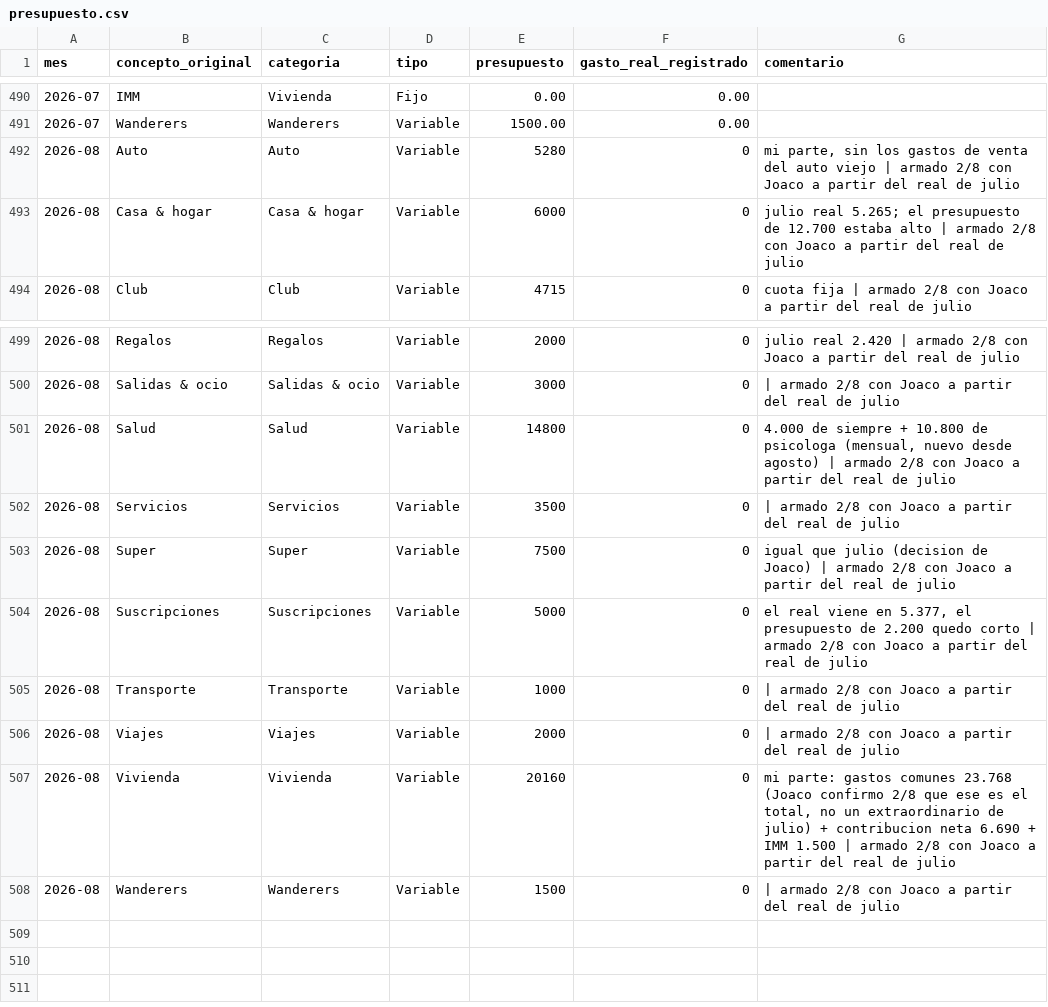
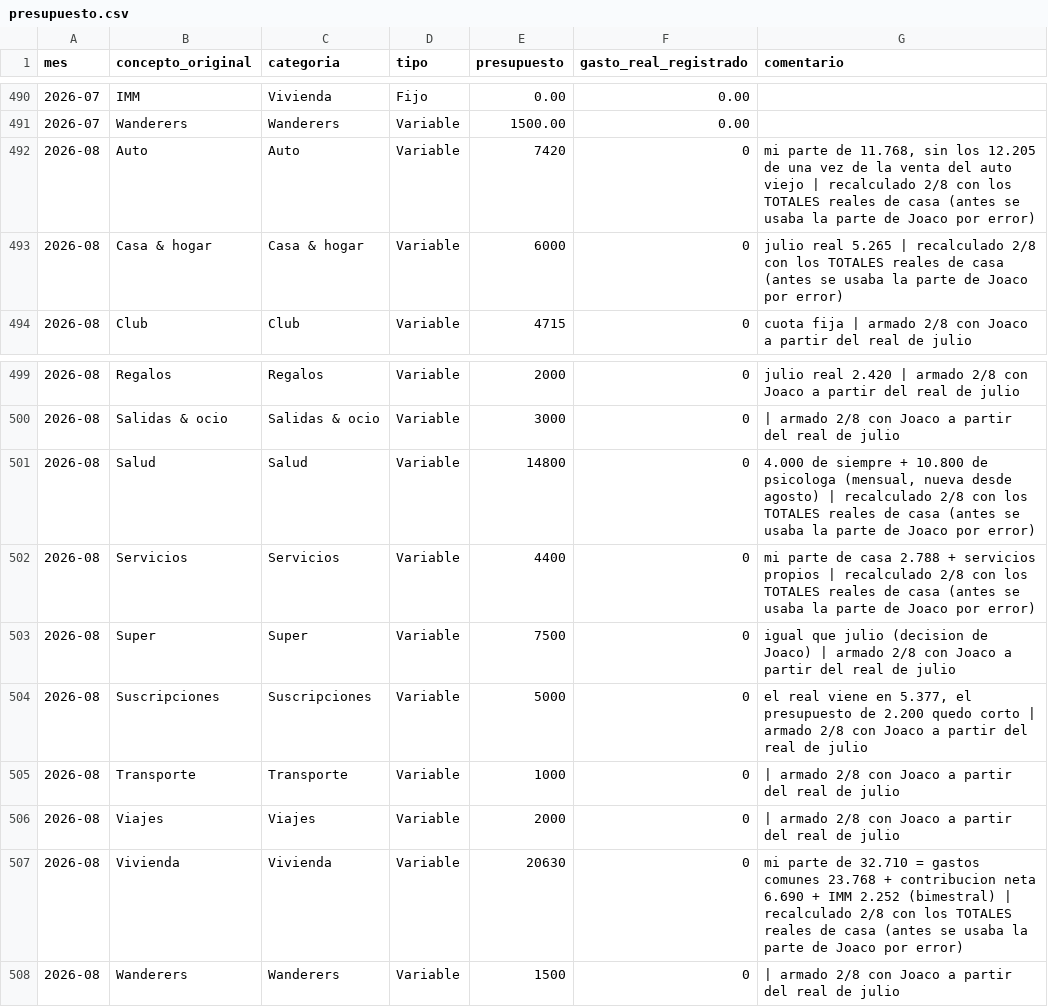
Before and after one commit to joacoguerrae/registro-gastos, a CSV file: data/presupuesto.csv, drawn as a sheet; only a part is shown, gaps mark what is left out.

```diff
--- a/data/presupuesto.csv
+++ b/data/presupuesto.csv
@@ -491,4 +491,4 @@ mes,concepto_original,categoria,tipo,presupuesto,gasto_real_registrado,comentari
 2026-07,Wanderers,Wanderers,Variable,1500.00,0.00,
-2026-08,Auto,Auto,Variable,5280,0,"mi parte, sin los gastos de venta del auto viejo | armado 2/8 con Joaco a partir del real de julio"
-2026-08,Casa & hogar,Casa & hogar,Variable,6000,0,julio real 5.265; el presupuesto de 12.700 estaba alto | armado 2/8 con Joaco a partir del real de julio
+2026-08,Auto,Auto,Variable,7420,0,"mi parte de 11.768, sin los 12.205 de una vez de la venta del auto viejo | recalculado 2/8 con los TOTALES reales de casa (antes se usaba la parte de Joaco por error)"
+2026-08,Casa & hogar,Casa & hogar,Variable,6000,0,julio real 5.265 | recalculado 2/8 con los TOTALES reales de casa (antes se usaba la parte de Joaco por error)
 2026-08,Club,Club,Variable,4715,0,cuota fija | armado 2/8 con Joaco a partir del real de julio
@@ -500,4 +500,4 @@ mes,concepto_original,categoria,tipo,presupuesto,gasto_real_registrado,comentari
 2026-08,Salidas & ocio,Salidas & ocio,Variable,3000,0, | armado 2/8 con Joaco a partir del real de julio
-2026-08,Salud,Salud,Variable,14800,0,"4.000 de siempre + 10.800 de psicologa (mensual, nuevo desde agosto) | armado 2/8 con Joaco a partir del real de julio"
-2026-08,Servicios,Servicios,Variable,3500,0, | armado 2/8 con Joaco a partir del real de julio
+2026-08,Salud,Salud,Variable,14800,0,"4.000 de siempre + 10.800 de psicologa (mensual, nueva desde agosto) | recalculado 2/8 con los TOTALES reales de casa (antes se usaba la parte de Joaco por error)"
+2026-08,Servicios,Servicios,Variable,4400,0,mi parte de casa 2.788 + servicios propios | recalculado 2/8 con los TOTALES reales de casa (antes se usaba la parte de Joaco por error)
 2026-08,Super,Super,Variable,7500,0,igual que julio (decision de Joaco) | armado 2/8 con Joaco a partir del real de julio
@@ -506,3 +506,3 @@ mes,concepto_original,categoria,tipo,presupuesto,gasto_real_registrado,comentari
 2026-08,Viajes,Viajes,Variable,2000,0, | armado 2/8 con Joaco a partir del real de julio
-2026-08,Vivienda,Vivienda,Variable,20160,0,"mi parte: gastos comunes 23.768 (Joaco confirmo 2/8 que ese es el total, no un extraordinario de julio) + contribucion neta 6.690 + IMM 1.500 | armado 2/8 con Joaco a partir del real de julio"
+2026-08,Vivienda,Vivienda,Variable,20630,0,mi parte de 32.710 = gastos comunes 23.768 + contribucion neta 6.690 + IMM 2.252 (bimestral) | recalculado 2/8 con los TOTALES reales de casa (antes se usaba la parte de Joaco por error)
 2026-08,Wanderers,Wanderers,Variable,1500,0, | armado 2/8 con Joaco a partir del real de julio
```
Also changed, not shown: out/presupuesto_vs_real.csv, out/resumen_mensual.csv, 3 other files.
